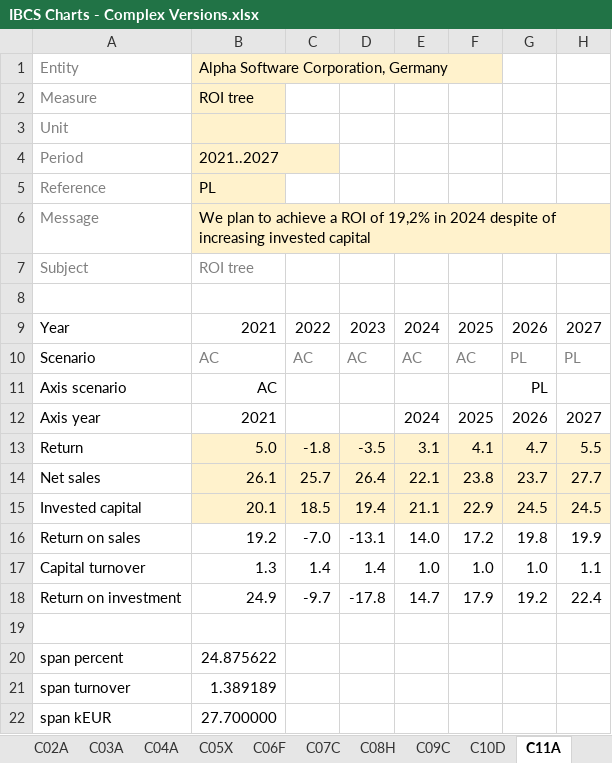
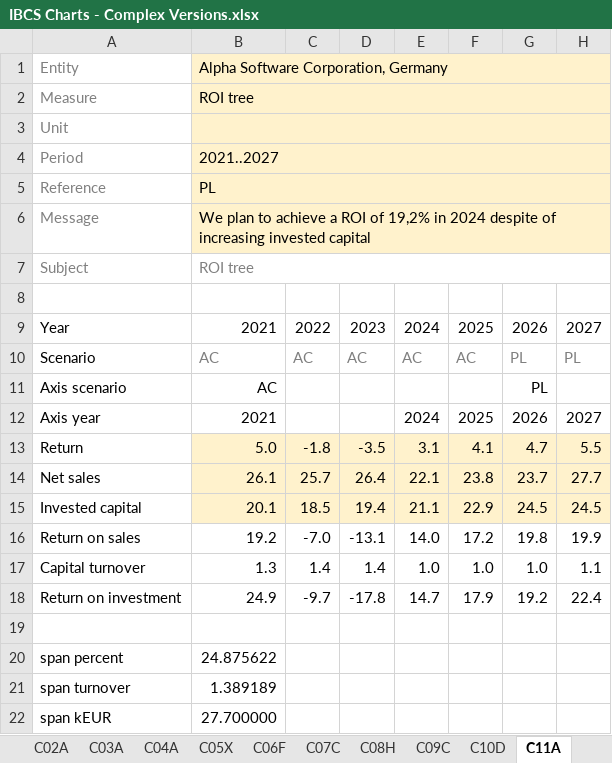
Before and after one commit to wfphillips128/Notation-Charts-for-Excel-via-Claude-Skill, an Excel workbook: workbooks/IBCS Charts - Complex Versions.xlsx, sheet C11A, drawn as a sheet; values as stored, in another font and other column widths than the file's, no borders; charts and pictures not drawn; the diff names each change by its address in the sheet, - before the commit and + after, or states it on an @@ line.

```diff
--- a/workbooks/IBCS Charts - Complex Versions.xlsx (sheet C11A)
+++ b/workbooks/IBCS Charts - Complex Versions.xlsx (sheet C11A)
+B1:H1 merged
-C1:H1 fill: none
+C1:H1 fill: #FFF2CC
+B2:H2 merged
+B3:H3 merged
+B4:H4 merged
+B5:H5 merged
+B6:H6 merged
-C6:H6 fill: none
+C6:H6 fill: #FFF2CC
+B7:H7 merged
```
Also changed, not shown: sheet C08H, sheet C02A, sheet C06F, sheet C10D, sheet C09C, sheet C07C, 2 more sheets, formulas that keep their value, charts or pictures, workbooks/IBCS Charts - Simple Variants Only.xlsx, 2 other files.
